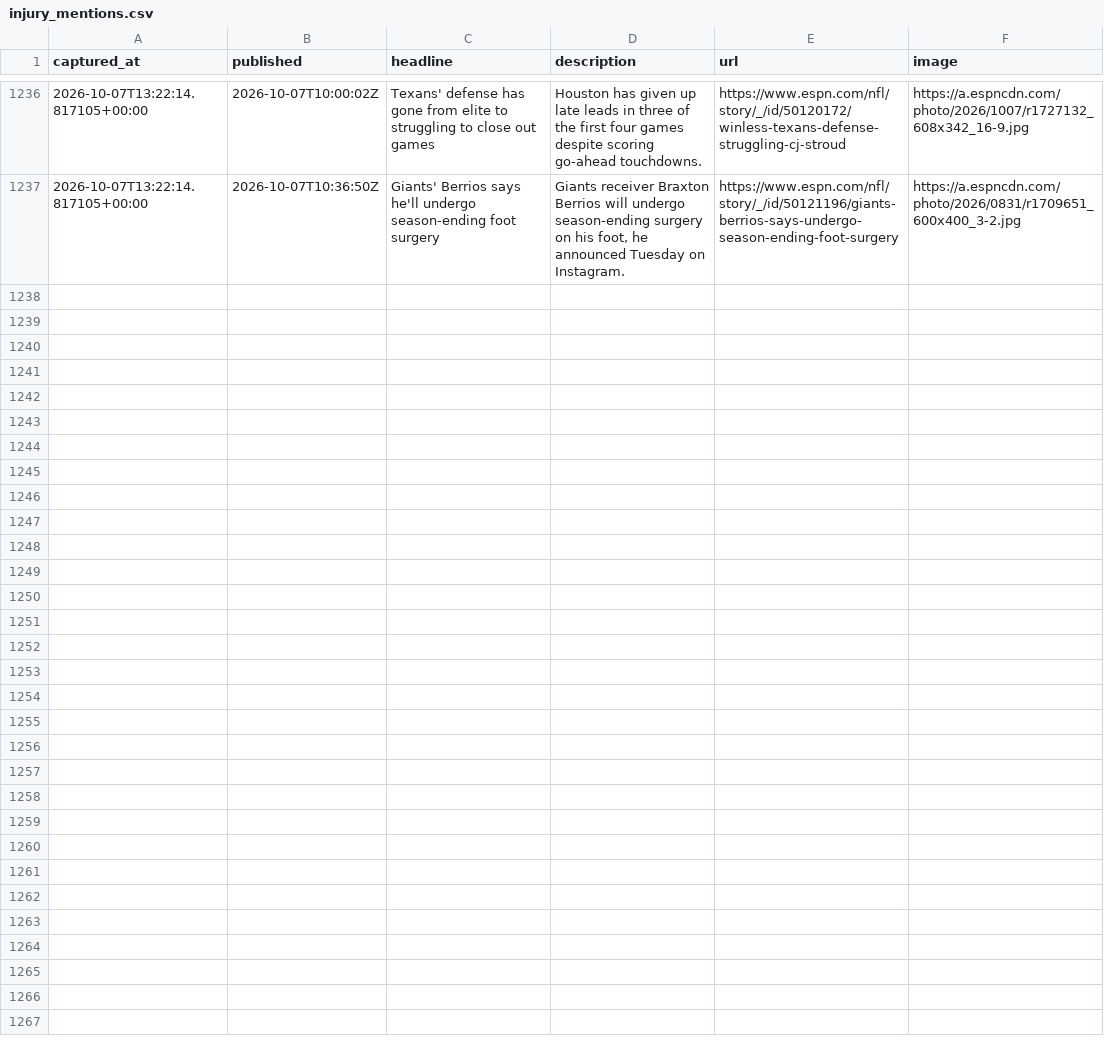
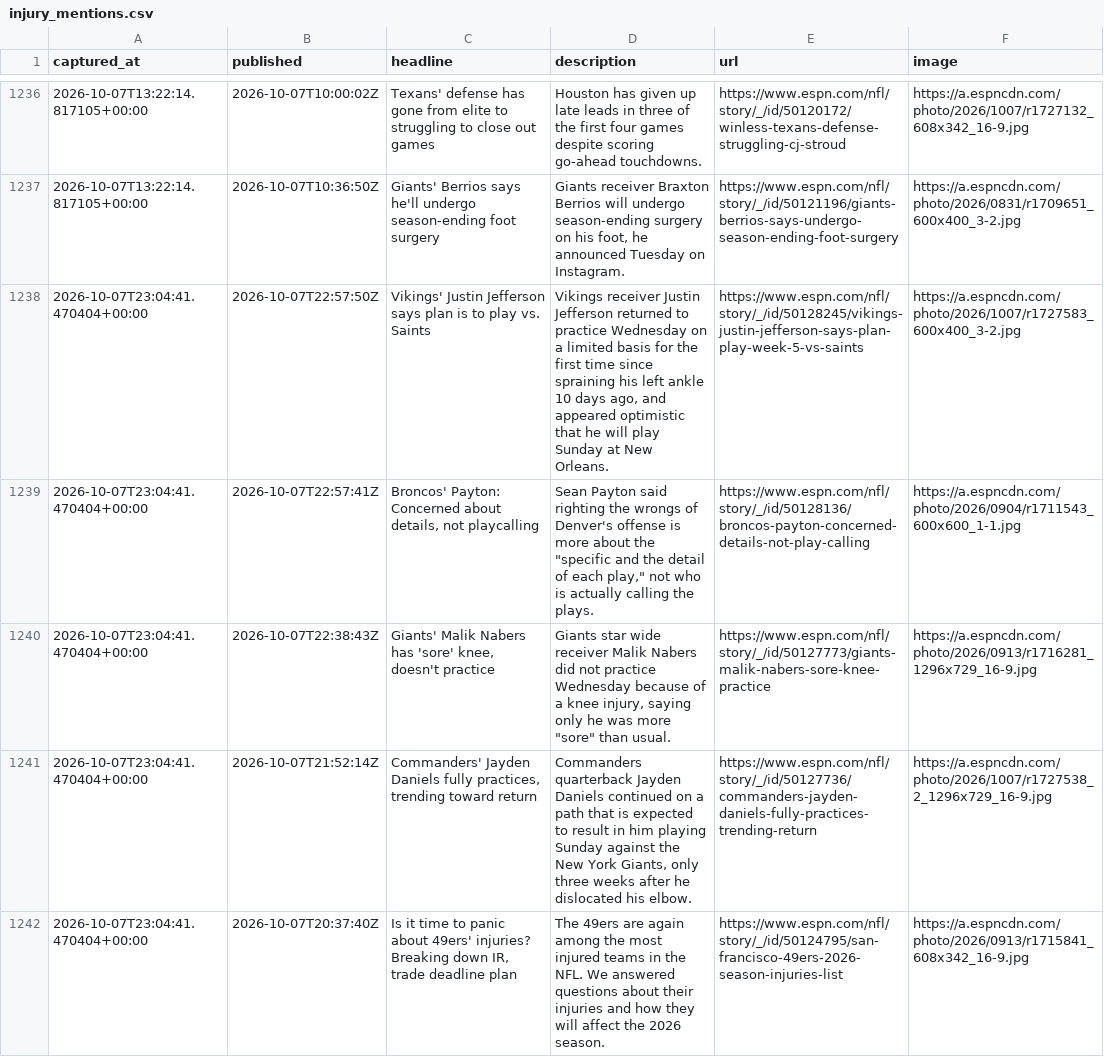
Before and after one commit to cmhart13-boop/OneMoreShiva-Native, a CSV file: data/injury_mentions.csv, drawn as a sheet; only a part is shown, gaps mark what is left out; the diff covers the shown part only.

```diff
--- a/data/injury_mentions.csv
+++ b/data/injury_mentions.csv
@@ -1237 +1237,6 @@ captured_at,published,headline,description,url,image
 2026-10-07T13:22:14.817105+00:00,2026-10-07T10:36:50Z,Giants' Berrios says he'll undergo season-ending foot surgery,"Giants receiver Braxton Berrios will undergo season-ending surgery on his foot, he announced Tuesday on Instagram.",https://www.espn.com/nfl/story/_/id/50121196/giants-berrios-says-undergo-season-ending-foot-surgery,https://a.espncdn.com/photo/2026/0831/r1709651_600x400_3-2.jpg
+2026-10-07T23:04:41.470404+00:00,2026-10-07T22:57:50Z,Vikings' Justin Jefferson says plan is to play vs. Saints,"Vikings receiver Justin Jefferson returned to practice Wednesday on a limited basis for the first time since spraining his left ankle 10 days ago, and appeared optimistic that he will play Sunday at New Orleans.",https://www.espn.com/nfl/story/_/id/50128245/vikings-justin-jefferson-says-plan-play-week-5-vs-saints,https://a.espncdn.com/photo/2026/1007/r1727583_600x400_3-2.jpg
+2026-10-07T23:04:41.470404+00:00,2026-10-07T22:57:41Z,"Broncos' Payton: Concerned about details, not playcalling","Sean Payton said righting the wrongs of Denver's offense is more about the ""specific and the detail of each play,"" not who is actually calling the plays.",https://www.espn.com/nfl/story/_/id/50128136/broncos-payton-concerned-details-not-play-calling,https://a.espncdn.com/photo/2026/0904/r1711543_600x600_1-1.jpg
+2026-10-07T23:04:41.470404+00:00,2026-10-07T22:38:43Z,"Giants' Malik Nabers has 'sore' knee, doesn't practice","Giants star wide receiver Malik Nabers did not practice Wednesday because of a knee injury, saying only he was more ""sore"" than usual.",https://www.espn.com/nfl/story/_/id/50127773/giants-malik-nabers-sore-knee-practice,https://a.espncdn.com/photo/2026/0913/r1716281_1296x729_16-9.jpg
+2026-10-07T23:04:41.470404+00:00,2026-10-07T21:52:14Z,"Commanders' Jayden Daniels fully practices, trending toward return","Commanders quarterback Jayden Daniels continued on a path that is expected to result in him playing Sunday against the New York Giants, only three weeks after he dislocated his elbow.",https://www.espn.com/nfl/story/_/id/50127736/commanders-jayden-daniels-fully-practices-trending-return,https://a.espncdn.com/photo/2026/1007/r1727538_2_1296x729_16-9.jpg
+2026-10-07T23:04:41.470404+00:00,2026-10-07T20:37:40Z,"Is it time to panic about 49ers' injuries? Breaking down IR, trade deadline plan",The 49ers are again among the most injured teams in the NFL. We answered questions about their injuries and how they will affect the 2026 season.,https://www.espn.com/nfl/story/_/id/50124795/san-francisco-49ers-2026-season-injuries-list,https://a.espncdn.com/photo/2026/0913/r1715841_608x342_16-9.jpg
```
Also changed, not shown: 5 added rows elsewhere in this file, 2 other files.
